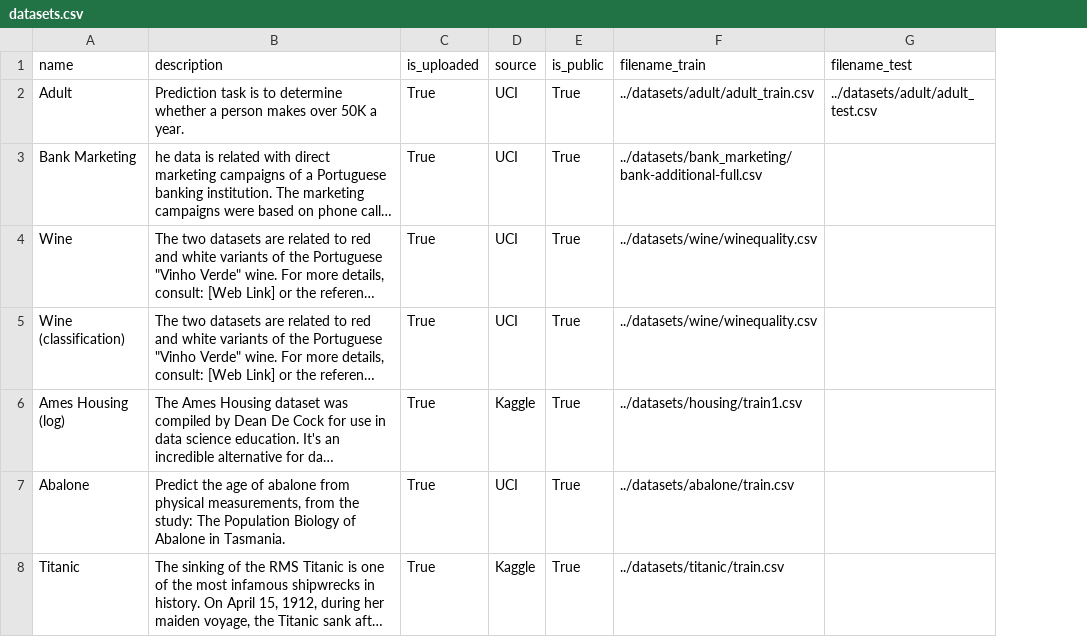
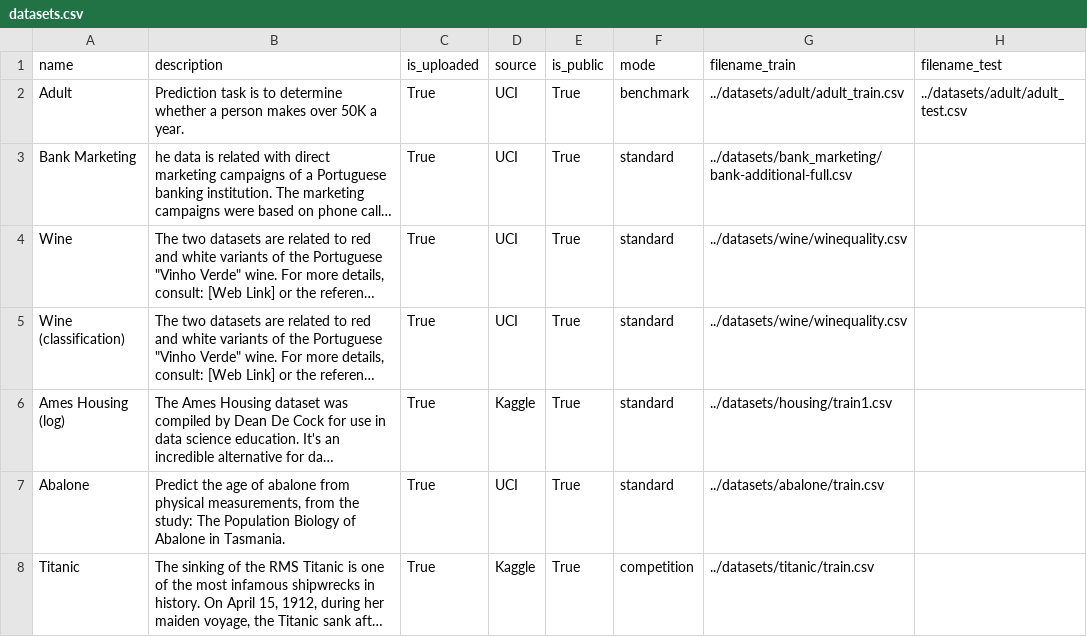
Before and after one commit to pierre-chaville/automlk, a CSV file: datasets/datasets.csv, drawn as a sheet; only a part is shown; long unchanged cells end in …; the diff names each change by its address in the sheet, - before the commit and + after, or states it on an @@ line.

Commit message:
fixed bugs on file store (when redis not used) improved user interface added edit/duplicate/delete dataset added configuration screen added multiple themes

```diff
--- a/datasets/datasets.csv
+++ b/datasets/datasets.csv
+column F (mode), rows 2-8: benchmark | standard | standard | standard | standard | standard | competition
```
Also changed, not shown: 13 other files.
